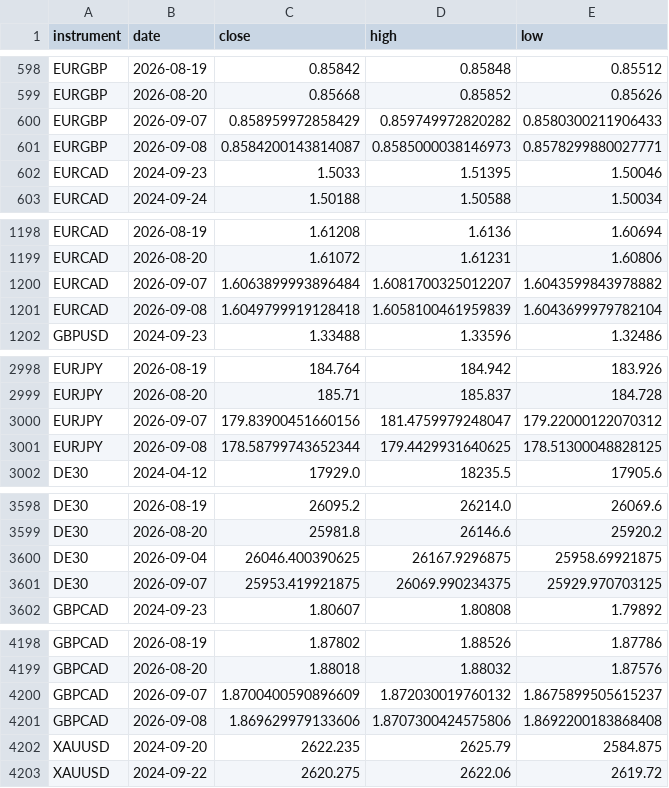
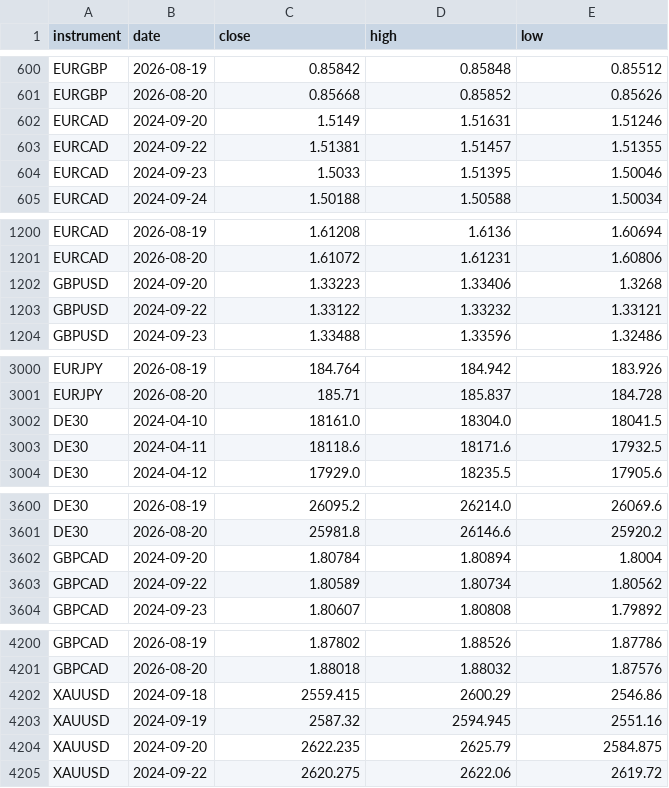
Before and after one commit to kenjtradez/portfolio-forward-test, a CSV file: donchian_log.csv, drawn as a sheet; only a part is shown, gaps mark what is left out; the diff covers the shown part only.

```diff
--- a/donchian_log.csv
+++ b/donchian_log.csv
@@ -599,4 +601,4 @@ EURGBP,2026-08-19,0.85842,0.85848,0.85512
 EURGBP,2026-08-20,0.85668,0.85852,0.85626
-EURGBP,2026-09-07,0.858959972858429,0.859749972820282,0.8580300211906433
-EURGBP,2026-09-08,0.8584200143814087,0.8585000038146973,0.8578299880027771
+EURCAD,2024-09-20,1.5149,1.51631,1.51246
+EURCAD,2024-09-22,1.51381,1.51457,1.51355
 EURCAD,2024-09-23,1.5033,1.51395,1.50046
@@ -1199,4 +1201,4 @@ EURCAD,2026-08-19,1.61208,1.6136,1.60694
 EURCAD,2026-08-20,1.61072,1.61231,1.60806
-EURCAD,2026-09-07,1.6063899993896484,1.6081700325012207,1.6043599843978882
-EURCAD,2026-09-08,1.6049799919128418,1.6058100461959839,1.6043699979782104
+GBPUSD,2024-09-20,1.33223,1.33406,1.3268
+GBPUSD,2024-09-22,1.33122,1.33232,1.33121
 GBPUSD,2024-09-23,1.33488,1.33596,1.32486
@@ -2999,4 +3001,4 @@ EURJPY,2026-08-19,184.764,184.942,183.926
 EURJPY,2026-08-20,185.71,185.837,184.728
-EURJPY,2026-09-07,179.83900451660156,181.4759979248047,179.22000122070312
-EURJPY,2026-09-08,178.58799743652344,179.4429931640625,178.51300048828125
+DE30,2024-04-10,18161.0,18304.0,18041.5
+DE30,2024-04-11,18118.6,18171.6,17932.5
 DE30,2024-04-12,17929.0,18235.5,17905.6
@@ -3599,4 +3601,4 @@ DE30,2026-08-19,26095.2,26214.0,26069.6
 DE30,2026-08-20,25981.8,26146.6,25920.2
-DE30,2026-09-04,26046.400390625,26167.9296875,25958.69921875
-DE30,2026-09-07,25953.419921875,26069.990234375,25929.970703125
+GBPCAD,2024-09-20,1.80784,1.80894,1.8004
+GBPCAD,2024-09-22,1.80589,1.80734,1.80562
 GBPCAD,2024-09-23,1.80607,1.80808,1.79892
@@ -4199,4 +4201,4 @@ GBPCAD,2026-08-19,1.87802,1.88526,1.87786
 GBPCAD,2026-08-20,1.88018,1.88032,1.87576
-GBPCAD,2026-09-07,1.8700400590896609,1.872030019760132,1.8675899505615237
-GBPCAD,2026-09-08,1.869629979133606,1.8707300424575806,1.8692200183868408
+XAUUSD,2024-09-18,2559.415,2600.29,2546.86
+XAUUSD,2024-09-19,2587.32,2594.945,2551.16
 XAUUSD,2024-09-20,2622.235,2625.79,2584.875
```
Also changed, not shown: 9 added rows and 9 removed rows elsewhere in this file, connors_log.csv, journal.csv, 10 other files.
